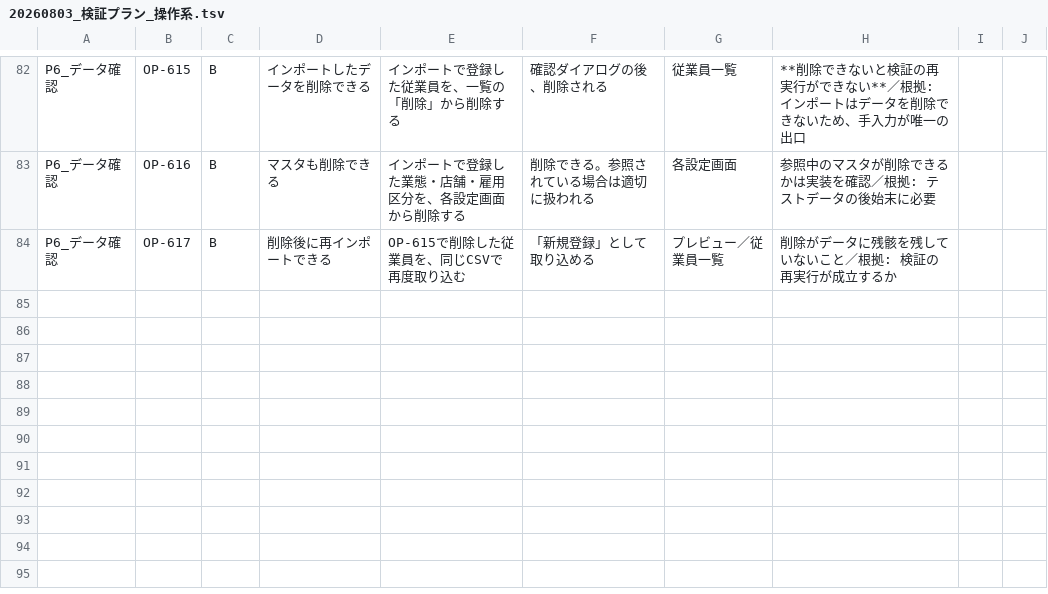
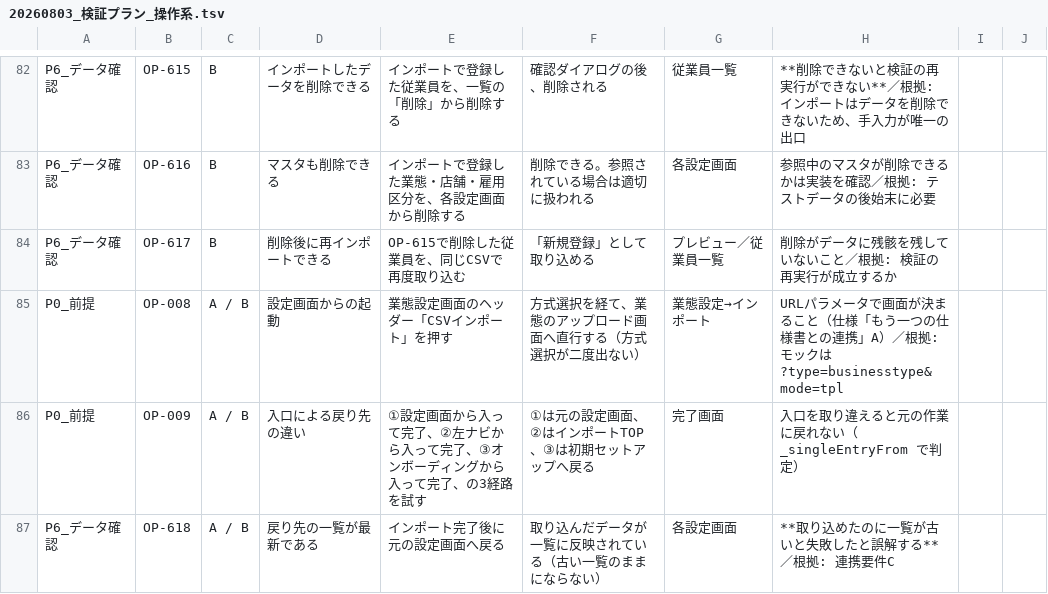
Before and after one commit to suguru789987/rakmy-timerecord-import-spec, a TSV file: 20260803_検証プラン_操作系.tsv, drawn as a sheet; only a part is shown, gaps mark what is left out; the diff names each change by its address in the sheet, - before the commit and + after, or states it on an @@ line.

```diff
--- a/20260803_検証プラン_操作系.tsv
+++ b/20260803_検証プラン_操作系.tsv
+row 85: P0_前提 | OP-008 | A / B | 設定画面からの起動 | 業態設定画面のヘッダー「CSVインポート」を押す | 方式選択を経て、業態のアップロード画面へ直行する（方式選択が二度出ない） | 業態設定→インポート | URLパラメータで画面が決まること（仕様「もう一つの仕様書との連携」A）／根拠: モックは ?type=businesstype&mode=tpl
+row 86: P0_前提 | OP-009 | A / B | 入口による戻り先の違い | ①設定画面から入って完了、②左ナビから入って完了、③オンボーディングから入って完了、の3経路を試す | ①は元の設定画面、②はインポートTOP、③は初期セットアップへ戻る | 完了画面 | 入口を取り違えると元の作業に戻れない（_singleEntryFrom で判定）
+row 87: P6_データ確認 | OP-618 | A / B | 戻り先の一覧が最新である | インポート完了後に元の設定画面へ戻る | 取り込んだデータが一覧に反映されている（古い一覧のままにならない） | 各設定画面 | **取り込めたのに一覧が古いと失敗したと誤解する**／根拠: 連携要件C
```
Also changed, not shown: 20260803_トレーサビリティ表.tsv, 20260803_受け入れ条件表.tsv, 4 other files.
